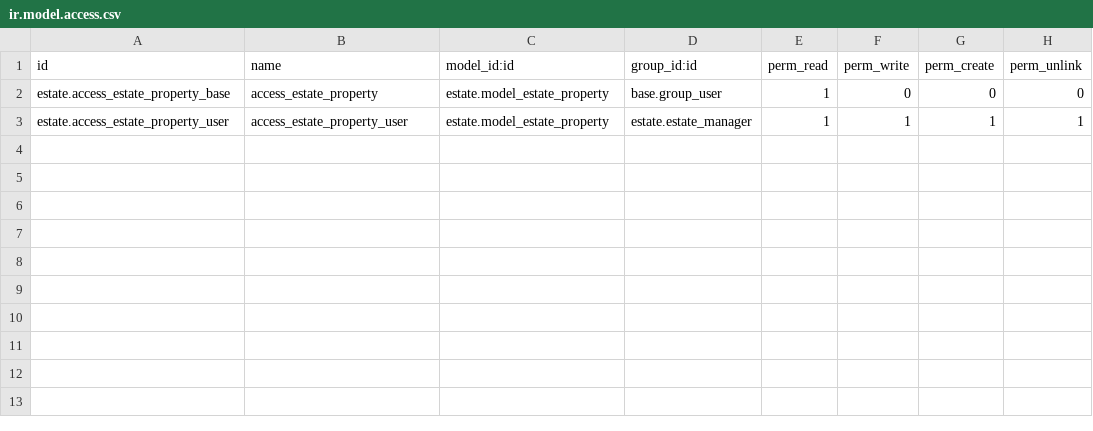
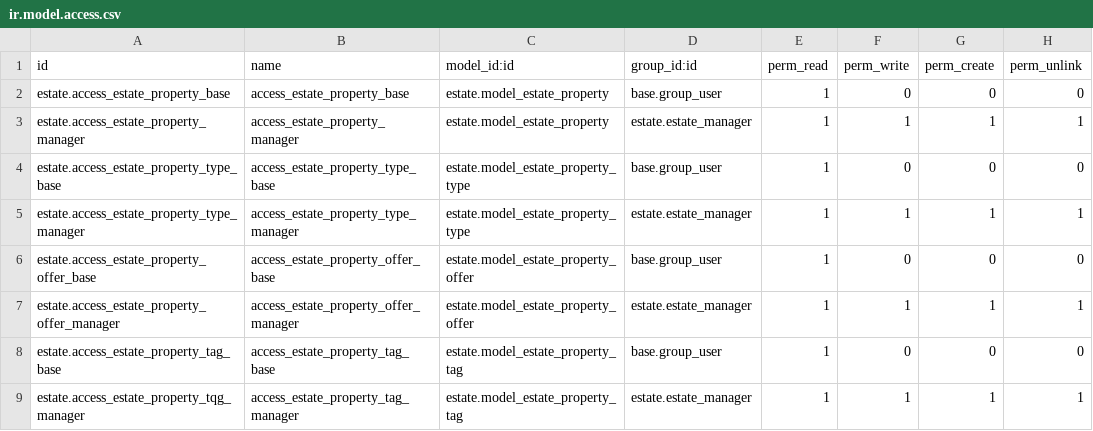
Before and after one commit to seraphin-ndibwami/EstateProperty, a CSV file: estate/security/ir.model.access.csv, drawn as a sheet.

Commit message:
[IMP] estate: relations between properties, offers, type and tags
we make
- Many2one relation between estate.property to estate.property.type
- One2many relation between estate.property to estate.property.offers and,
- Many2any relation between estate.property to estate.property.tags

Saving all information in the same model is never interesting and it not reflect real work flow; this is why we created the model estate.property.type to reflect the real types of property such as (apartment, house, etc.); but also the model estate.property.offers to represent a purchase offer and finally estate.property.tags to add specific criteria to certain properties.

```diff
--- a/estate/security/ir.model.access.csv
+++ b/estate/security/ir.model.access.csv
@@ -1,3 +1,9 @@
 id,name,model_id:id,group_id:id,perm_read,perm_write,perm_create,perm_unlink
-estate.access_estate_property_base,access_estate_property,estate.model_estate_property,base.group_user,1,0,0,0
-estate.access_estate_property_user,access_estate_property_user,estate.model_estate_property,estate.estate_manager,1,1,1,1
+estate.access_estate_property_base,access_estate_property_base,estate.model_estate_property,base.group_user,1,0,0,0
+estate.access_estate_property_manager,access_estate_property_manager,estate.model_estate_property,estate.estate_manager,1,1,1,1
+estate.access_estate_property_type_base,access_estate_property_type_base,estate.model_estate_property_type,base.group_user,1,0,0,0
+estate.access_estate_property_type_manager,access_estate_property_type_manager,estate.model_estate_property_type,estate.estate_manager,1,1,1,1
+estate.access_estate_property_offer_base,access_estate_property_offer_base,estate.model_estate_property_offer,base.group_user,1,0,0,0
+estate.access_estate_property_offer_manager,access_estate_property_offer_manager,estate.model_estate_property_offer,estate.estate_manager,1,1,1,1
+estate.access_estate_property_tag_base,access_estate_property_tag_base,estate.model_estate_property_tag,base.group_user,1,0,0,0
+estate.access_estate_property_tqg_manager,access_estate_property_tag_manager,estate.model_estate_property_tag,estate.estate_manager,1,1,1,1
```
Also changed, not shown: 11 other files.
